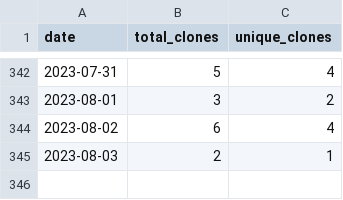
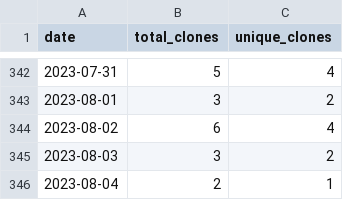
Before and after one commit to wumphlett/COMP-3220, a CSV file: .traffic/clones.csv, drawn as a sheet; only a part is shown, gaps mark what is left out.

Commit message:
Updating repository traffic

```diff
--- a/.traffic/clones.csv
+++ b/.traffic/clones.csv
@@ -344,2 +344,3 @@ date,total_clones,unique_clones
 2023-08-02,6,4
-2023-08-03,2,1
+2023-08-03,3,2
+2023-08-04,2,1
```
Also changed, not shown: .traffic/views.csv, 3 other files.
